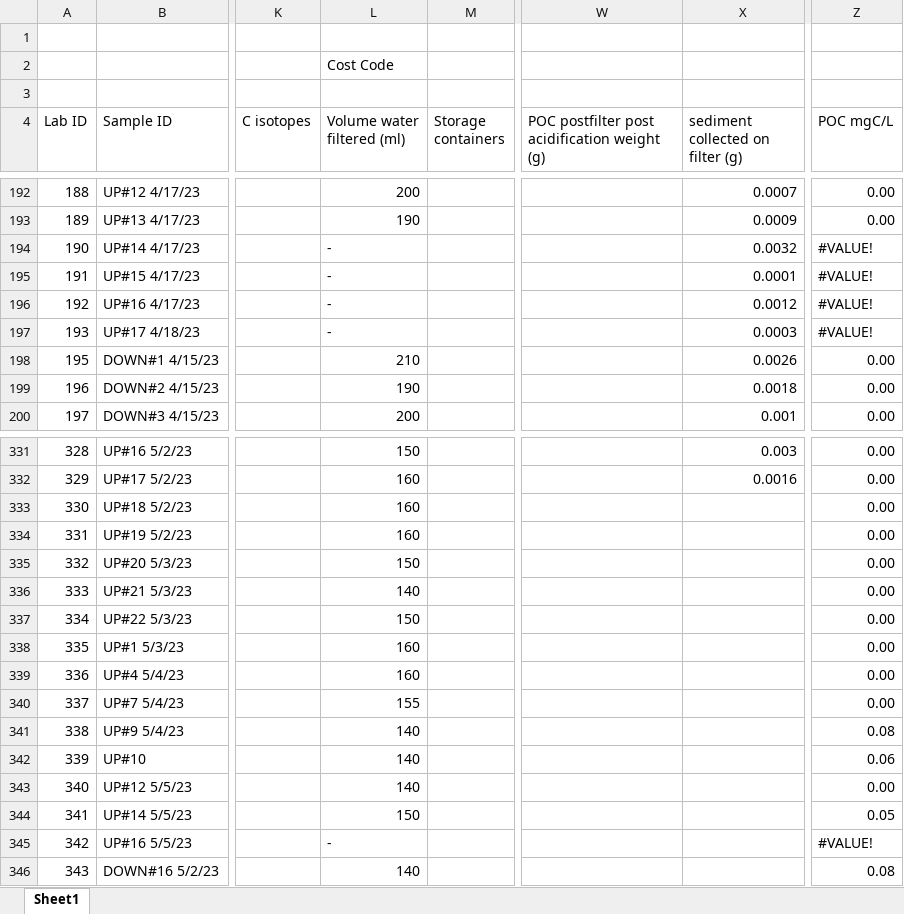
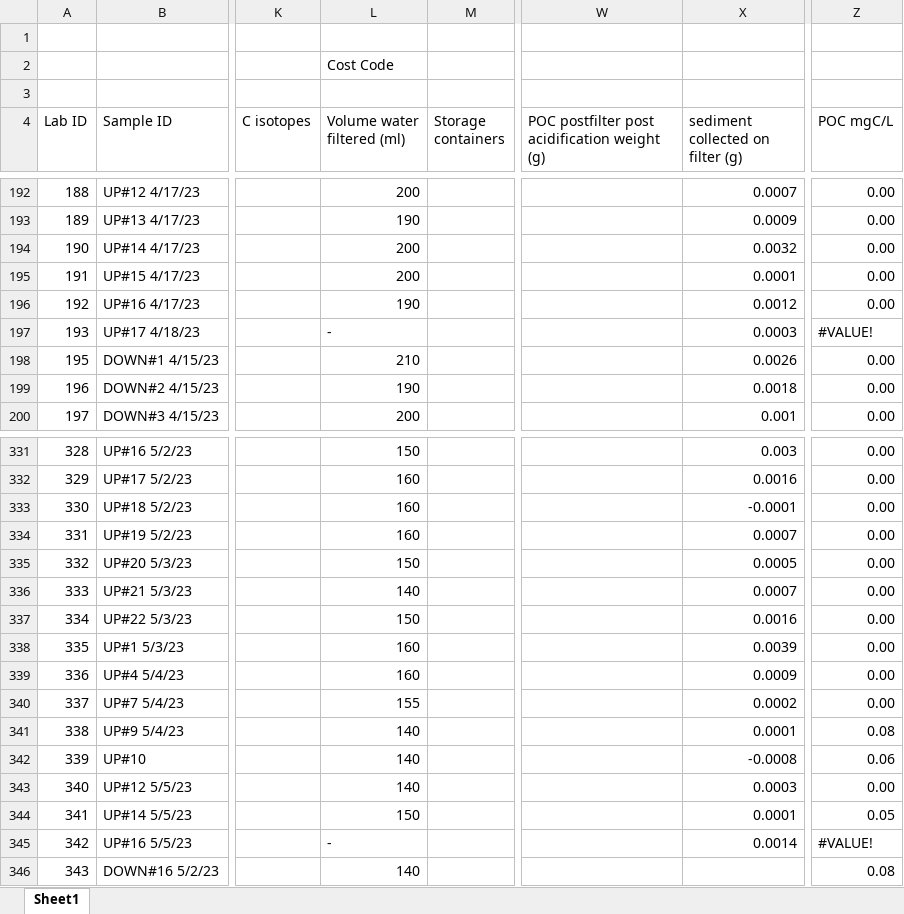
Before and after one commit to nicole-hucke/hysteresis, an Excel workbook: data/raw_lab_data/GGRL_Valles_Caldera BER_NH.xlsx, sheet Sheet1, drawn as a sheet; only a part is shown, gaps mark what is left out; values as stored, in another font and other column widths than the file's, no cell formats; the diff names each change by its address in the sheet, - before the commit and + after, or states it on an @@ line.

```diff
--- a/data/raw_lab_data/GGRL_Valles_Caldera BER_NH.xlsx (sheet Sheet1)
+++ b/data/raw_lab_data/GGRL_Valles_Caldera BER_NH.xlsx (sheet Sheet1)
-L194:L195 (Volume water filtered (ml)): -
+L194:L195 (Volume water filtered (ml)): 200
-Z194:Z196 (POC mgC/L): #VALUE!
+Z194:Z196 (POC mgC/L): 0.00
-L196 (Volume water filtered (ml)): -
+L196 (Volume water filtered (ml)): 190
-X333 (sediment collected on filter (g)): (empty)
+X333 (sediment collected on filter (g)): -0.0001
-X334 (sediment collected on filter (g)): (empty)
+X334 (sediment collected on filter (g)): 0.0007
-X335 (sediment collected on filter (g)): (empty)
+X335 (sediment collected on filter (g)): 0.0005
-X336 (sediment collected on filter (g)): (empty)
+X336 (sediment collected on filter (g)): 0.0007
-X337 (sediment collected on filter (g)): (empty)
+X337 (sediment collected on filter (g)): 0.0016
-X338 (sediment collected on filter (g)): (empty)
+X338 (sediment collected on filter (g)): 0.0039
-X339 (sediment collected on filter (g)): (empty)
+X339 (sediment collected on filter (g)): 0.0009
-X340 (sediment collected on filter (g)): (empty)
+X340 (sediment collected on filter (g)): 0.0002
-X341 (sediment collected on filter (g)): (empty)
+X341 (sediment collected on filter (g)): 0.0001
-X342 (sediment collected on filter (g)): (empty)
+X342 (sediment collected on filter (g)): -0.0008
-X343 (sediment collected on filter (g)): (empty)
+X343 (sediment collected on filter (g)): 0.0003
-X344 (sediment collected on filter (g)): (empty)
+X344 (sediment collected on filter (g)): 0.0001
-X345 (sediment collected on filter (g)): (empty)
+X345 (sediment collected on filter (g)): 0.0014
```
Also changed, not shown: cell formats, data/constituents_summary.xlsx, 1 other file.
